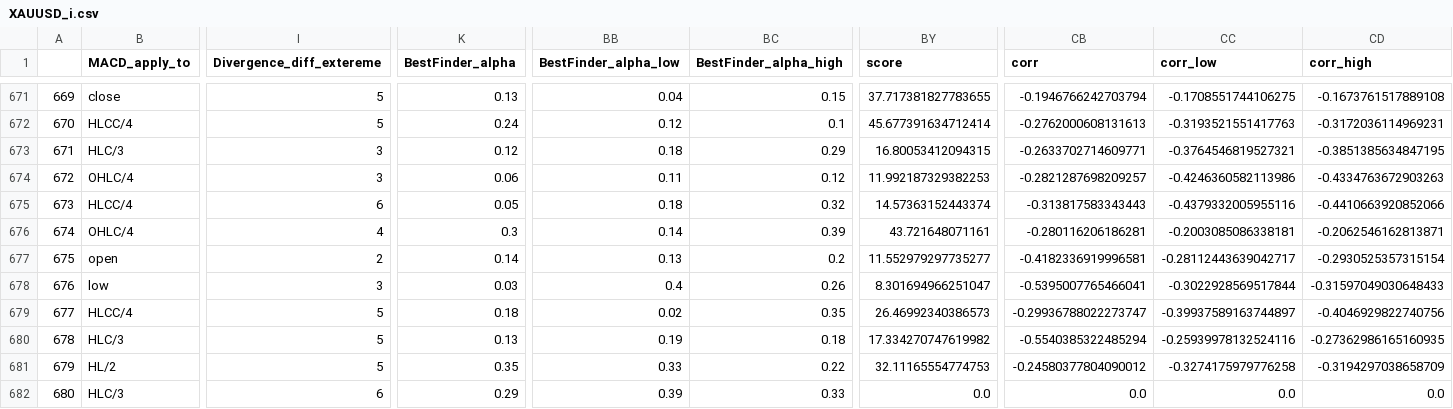
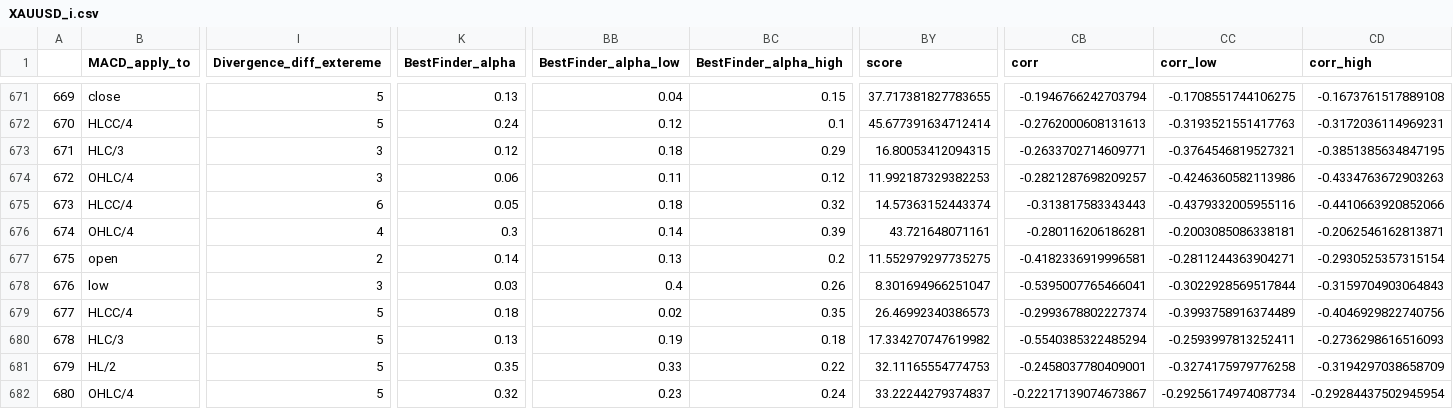
Before and after one commit to Mehrshad-Sorena/ShadBot, a CSV file: src/indicators/MACD/GeneticLearning_DB/society/secondry/buy/XAUUSD_i.csv, drawn as a sheet; only a part is shown, gaps mark what is left out; the diff covers the shown part only; the diff names each change by its address in the sheet, - before the commit and + after, or states it on an @@ line.

Commit message:
Colab Buy Secondry

```diff
--- a/src/indicators/MACD/GeneticLearning_DB/society/secondry/buy/XAUUSD_i.csv
+++ b/src/indicators/MACD/GeneticLearning_DB/society/secondry/buy/XAUUSD_i.csv
-BY677 (score): 11.552979297735277
+BY677 (score): 11.552979297735275
-CC677 (corr_low): -0.28112443639042717
+CC677 (corr_low): -0.2811244363904271
-CD678 (corr_high): -0.31597049030648433
+CD678 (corr_high): -0.3159704903064843
-CB679 (corr): -0.29936788022273747
+CB679 (corr): -0.2993678802227374
-CC679 (corr_low): -0.39937589163744897
+CC679 (corr_low): -0.3993758916374489
-CC680 (corr_low): -0.25939978132524116
+CC680 (corr_low): -0.2593997813252411
-CD680 (corr_high): -0.27362986165160935
+CD680 (corr_high): -0.2736298616516093
-CB681 (corr): -0.24580377804090012
+CB681 (corr): -0.2458037780409001
-B682 (MACD_apply_to): HLC/3
+B682 (MACD_apply_to): OHLC/4
-I682 (Divergence_diff_extereme): 6
+I682 (Divergence_diff_extereme): 5
-K682 (BestFinder_alpha): 0.29
+K682 (BestFinder_alpha): 0.32
-BB682 (BestFinder_alpha_low): 0.39
+BB682 (BestFinder_alpha_low): 0.23
-BC682 (BestFinder_alpha_high): 0.33
+BC682 (BestFinder_alpha_high): 0.24
-BY682 (score): 0.0
+BY682 (score): 33.22244279374837
-CB682 (corr): 0.0
+CB682 (corr): -0.22217139074673867
-CC682 (corr_low): 0.0
+CC682 (corr_low): -0.29256174974087734
-CD682 (corr_high): 0.0
+CD682 (corr_high): -0.29284437502945954
```
Also changed, not shown: 181 edited cells elsewhere in this file, 4 other files.
